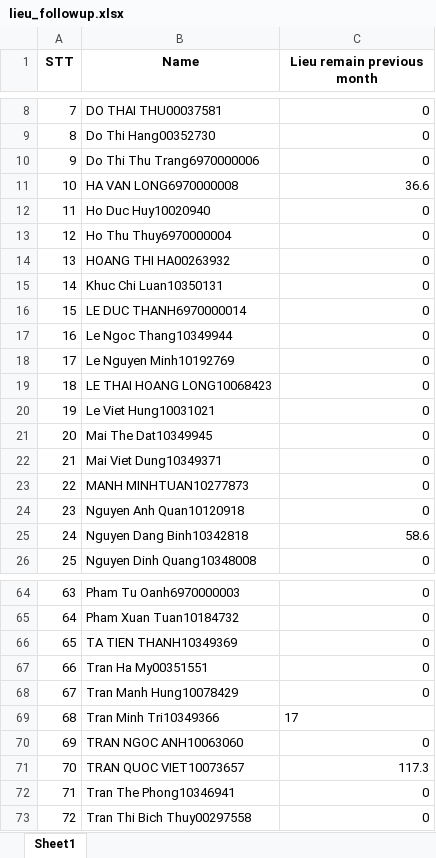
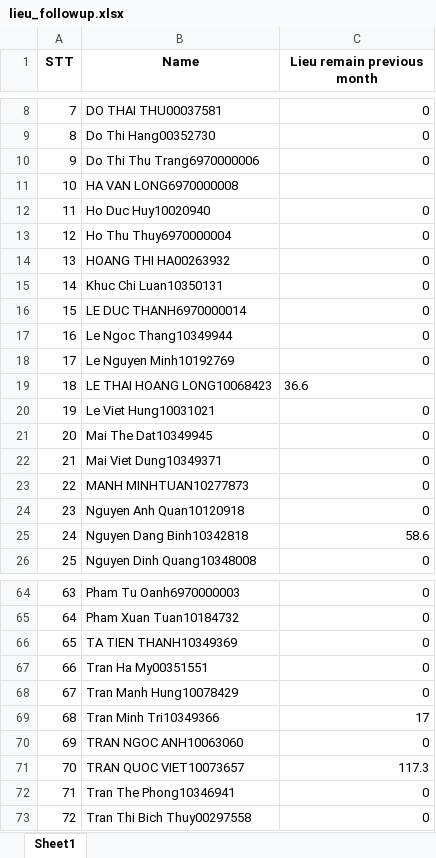
Before and after one commit to phiyenng/Attendance-System, an Excel workbook: uploads/lieu_followup.xlsx, sheet Sheet1, drawn as a sheet; only a part is shown, gaps mark what is left out; values as stored, in another font and other column widths than the file's, no borders; the diff names each change by its address in the sheet, - before the commit and + after, or states it on an @@ line.

```diff
--- a/uploads/lieu_followup.xlsx (sheet Sheet1)
+++ b/uploads/lieu_followup.xlsx (sheet Sheet1)
-C11 (Lieu remain previous month): 36.6
+C11 (Lieu remain previous month): (empty)
-C19 (Lieu remain previous month): 0
+C19 (Lieu remain previous month): 36.6
-C69 alignment: left
+C69 alignment: right
```
Also changed, not shown: uploads/temp_apply.xlsx, uploads/temp_otlieu.xlsx, 2 other files.
